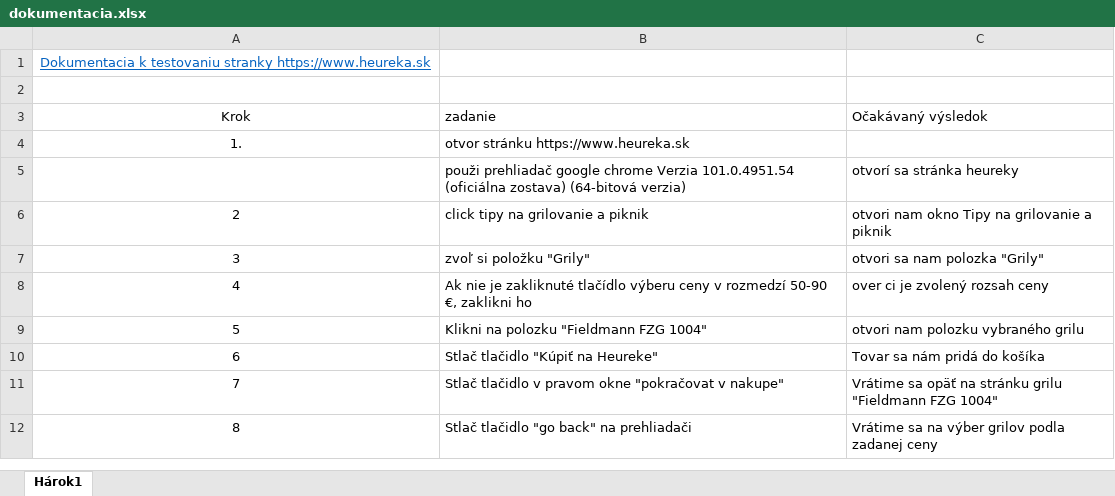
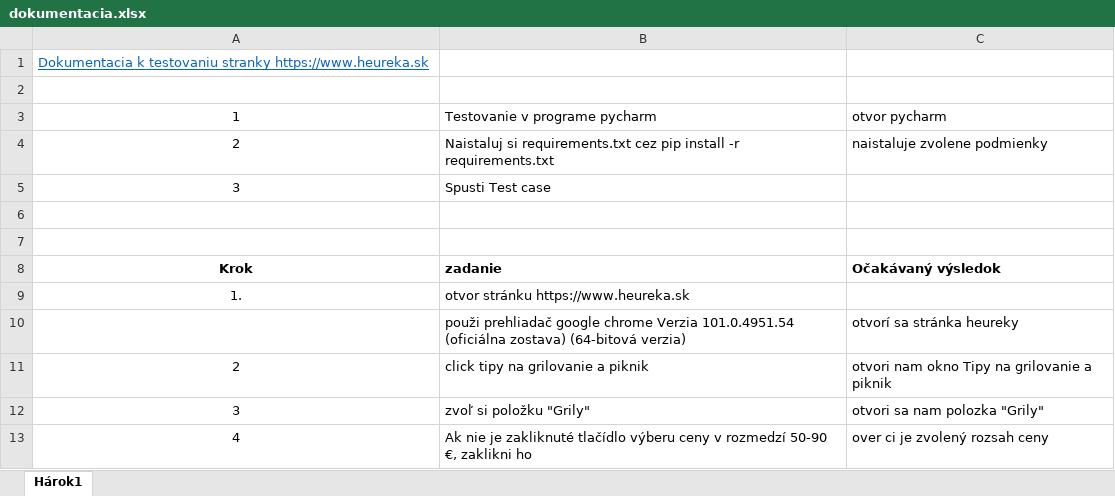
Before and after one commit to shureido/Heureka, an Excel workbook: dokumentacia.xlsx, sheet Hárok1, drawn as a sheet; only a part is shown; the shorter side is filled out with more unchanged rows; values as stored, in another font and other column widths than the file's, no borders; charts and pictures not drawn; addresses are those after the commit; the diff names each change by its address in the sheet, - before the commit and + after, or states it on an @@ line.

Commit message:
Add files via upload

```diff
--- a/dokumentacia.xlsx (sheet Hárok1)
+++ b/dokumentacia.xlsx (sheet Hárok1)
-A1 alignment: center
+A1 alignment: left
+row 3: 1 | Testovanie v programe pycharm | otvor pycharm
+row 4: 2 | Naistaluj si requirements.txt cez pip install -r requirements.txt | naistaluje zvolene podmienky
+row 5: 3 | Spusti Test case
+row 6: (empty)
+row 7: (empty)
-A8:C8 bold: off
+A8:C8 bold: on
```
Also changed, not shown: charts or pictures.
